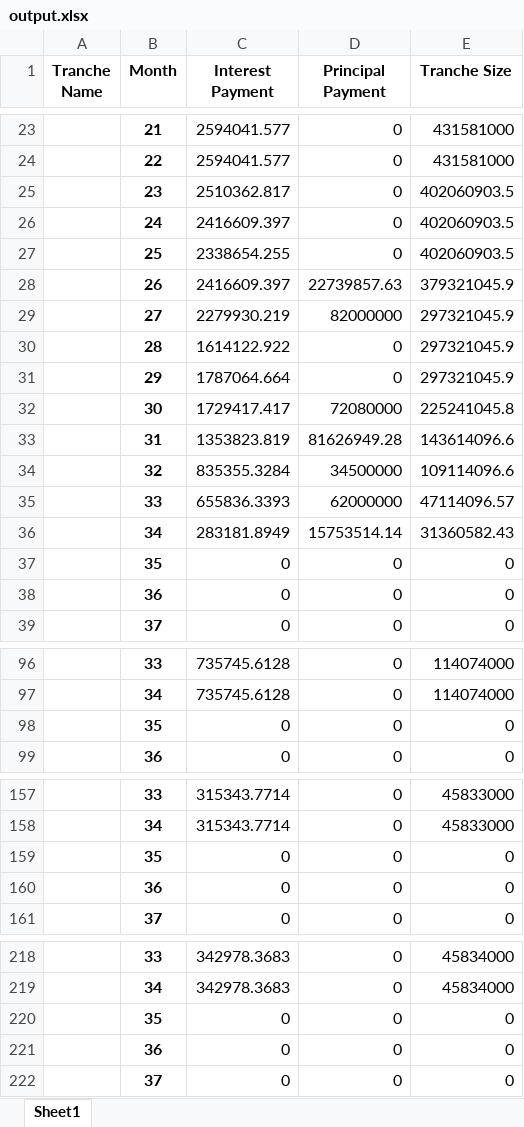
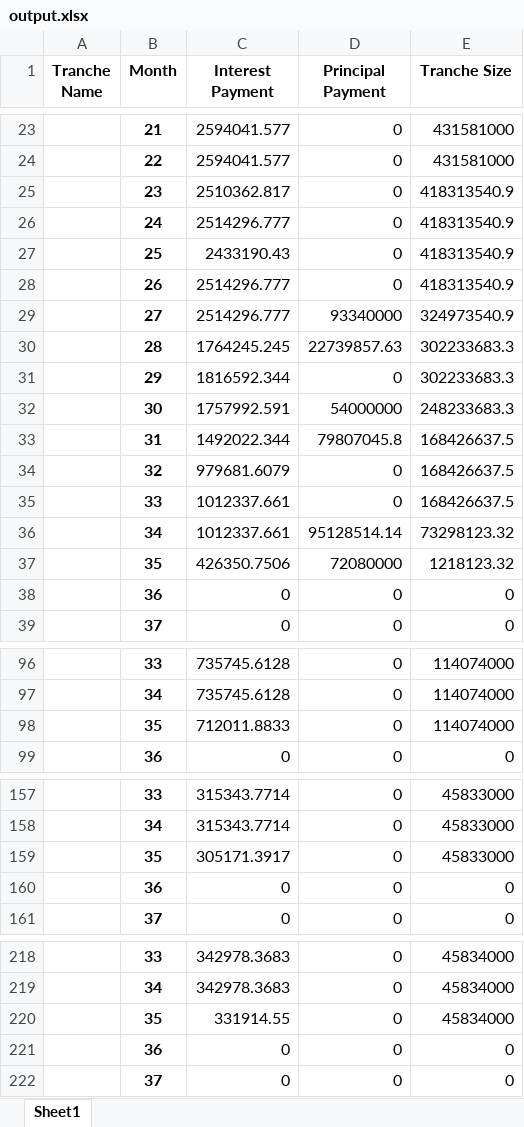
Before and after one commit to sdufays/Finance-Simulations-2023, an Excel workbook: output.xlsx, sheet Sheet1, drawn as a sheet; only a part is shown, gaps mark what is left out; values as stored, in another font and other column widths than the file's, no borders; removed rows and columns are numbered as before the commit, all else as after; the diff covers the shown part only; the diff names each change by its address in the sheet, - before the commit and + after, or states it on an @@ line.

```diff
--- a/output.xlsx (sheet Sheet1)
+++ b/output.xlsx (sheet Sheet1)
-E25:E27 (Tranche Size): 402060903.5
+E25:E27 (Tranche Size): 418313540.9
-C26 (Interest Payment): 2416609.397
+C26 (Interest Payment): 2514296.777
-C27 (Interest Payment): 2338654.255
+C27 (Interest Payment): 2433190.43
-row 28:  | 26 | 2416609.397 | 22739857.63 | 379321045.9
-row 29:  | 27 | 2279930.219 | 82000000 | 297321045.9
-row 30:  | 28 | 1614122.922 | 0 | 297321045.9
-row 31:  | 29 | 1787064.664 | 0 | 297321045.9
-row 32:  | 30 | 1729417.417 | 72080000 | 225241045.8
-row 33:  | 31 | 1353823.819 | 81626949.28 | 143614096.6
-row 34:  | 32 | 835355.3284 | 34500000 | 109114096.6
-row 35:  | 33 | 655836.3393 | 62000000 | 47114096.57
-row 36:  | 34 | 283181.8949 | 15753514.14 | 31360582.43
-row 37:  | 35 | 0 | 0 | 0
+row 28:  | 26 | 2514296.777 | 0 | 418313540.9
+row 29:  | 27 | 2514296.777 | 93340000 | 324973540.9
+row 30:  | 28 | 1764245.245 | 22739857.63 | 302233683.3
+row 31:  | 29 | 1816592.344 | 0 | 302233683.3
+row 32:  | 30 | 1757992.591 | 54000000 | 248233683.3
+row 33:  | 31 | 1492022.344 | 79807045.8 | 168426637.5
+row 34:  | 32 | 979681.6079 | 0 | 168426637.5
+row 35:  | 33 | 1012337.661 | 0 | 168426637.5
+row 36:  | 34 | 1012337.661 | 95128514.14 | 73298123.32
+row 37:  | 35 | 426350.7506 | 72080000 | 1218123.32
-C98 (Interest Payment): 0
+C98 (Interest Payment): 712011.8833
-E98 (Tranche Size): 0
+E98 (Tranche Size): 114074000
-C159 (Interest Payment): 0
+C159 (Interest Payment): 305171.3917
-E159 (Tranche Size): 0
+E159 (Tranche Size): 45833000
-C220 (Interest Payment): 0
+C220 (Interest Payment): 331914.55
-E220 (Tranche Size): 0
+E220 (Tranche Size): 45834000
```
Also changed, not shown: 4 edited cells elsewhere in this sheet, 1 other file.
